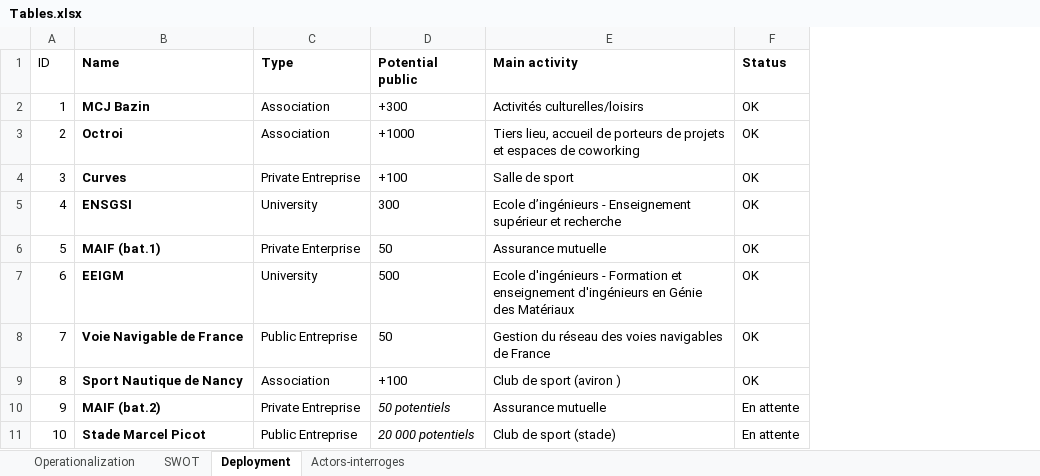
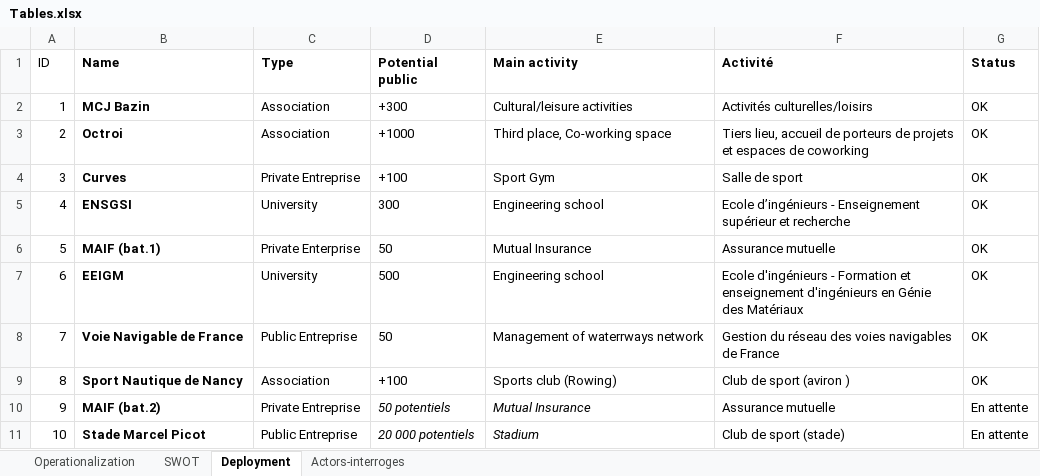
Before and after one commit to LF2L/INEDIT-WP6, an Excel workbook: Tables/Tables.xlsx, sheet Deployment, drawn as a sheet; values as stored, in another font and other column widths than the file's, no borders; addresses are those after the commit; the diff names each change by its address in the sheet, - before the commit and + after, or states it on an @@ line.

```diff
--- a/Tables/Tables.xlsx (sheet Deployment)
+++ b/Tables/Tables.xlsx (sheet Deployment)
+column E (Main activity), rows 2-11: Cultural/leisure activities | Third place, Co-working space | Sport Gym | Engineering school | Mutual Insurance | Engineering school | Management of waterrways network | Sports club (Rowing) | Mutual Insurance | Stadium
-F1: Main activity
+F1: Activité
```
Also changed, not shown: 29 other files.
